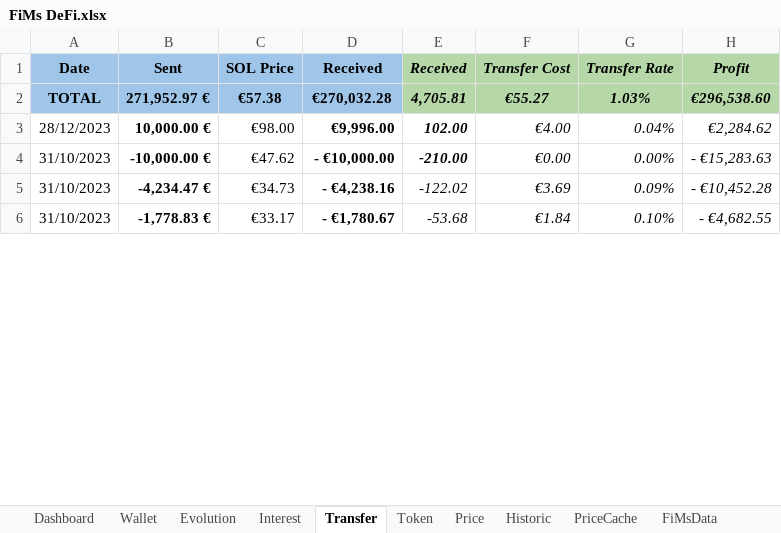
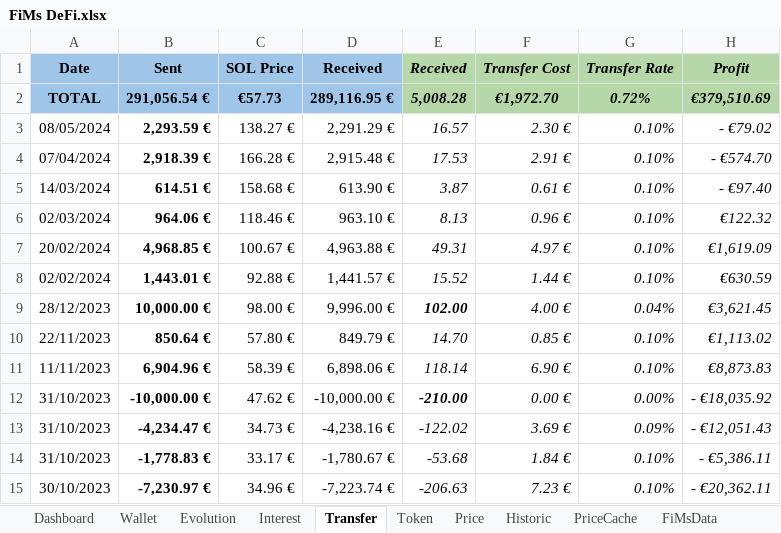
Before and after one commit to flodef/FiMs, an Excel workbook: Data/FiMs DeFi.xlsx, sheet Transfer, drawn as a sheet; only a part is shown; values as stored, in another font and other column widths than the file's, no borders; charts and pictures and conditional formats not drawn; removed rows and columns are numbered as before the commit, all else as after; the diff covers the shown part only; the diff names each change by its address in the sheet, - before the commit and + after, or states it on an @@ line.

```diff
--- a/Data/FiMs DeFi.xlsx (sheet Transfer)
+++ b/Data/FiMs DeFi.xlsx (sheet Transfer)
-row 2: TOTAL | 271,952.97 € | €57.38 | €270,032.28 | 4,705.81 | €55.27 | 1.03% | €296,538.60
+row 2: TOTAL | 291,056.54 € | €57.73 | 289,116.95 € | 5,008.28 | €1,972.70 | 0.72% | €379,510.69
+row 3: 08/05/2024 | 2,293.59 € | 138.27 € | 2,291.29 € | 16.57 | 2.30 € | 0.10% | - €79.02
+row 4: 07/04/2024 | 2,918.39 € | 166.28 € | 2,915.48 € | 17.53 | 2.91 € | 0.10% | - €574.70
+row 5: 14/03/2024 | 614.51 € | 158.68 € | 613.90 € | 3.87 | 0.61 € | 0.10% | - €97.40
+row 6: 02/03/2024 | 964.06 € | 118.46 € | 963.10 € | 8.13 | 0.96 € | 0.10% | €122.32
+row 7: 20/02/2024 | 4,968.85 € | 100.67 € | 4,963.88 € | 49.31 | 4.97 € | 0.10% | €1,619.09
+row 8: 02/02/2024 | 1,443.01 € | 92.88 € | 1,441.57 € | 15.52 | 1.44 € | 0.10% | €630.59
-C9 (SOL Price): €98.00
+C9 (SOL Price): 98.00 €
-D9 (Received): €9,996.00
+D9 (Received): 9,996.00 €
-D9 bold: on
+D9 bold: off
-F9 (Transfer Cost): €4.00
+F9 (Transfer Cost): 4.00 €
-H9 (Profit): €2,284.62
+H9 (Profit): €3,621.45
+row 10: 22/11/2023 | 850.64 € | 57.80 € | 849.79 € | 14.70 | 0.85 € | 0.10% | €1,113.02
+row 11: 11/11/2023 | 6,904.96 € | 58.39 € | 6,898.06 € | 118.14 | 6.90 € | 0.10% | €8,873.83
-C12 (SOL Price): €47.62
+C12 (SOL Price): 47.62 €
-D12 (Received): - €10,000.00
+D12 (Received): -10,000.00 €
-D12:D14 bold: on
+D12:D14 bold: off
-F12 (Transfer Cost): €0.00
+F12 (Transfer Cost): 0.00 €
-H12 (Profit): - €15,283.63
+H12 (Profit): - €18,035.92
-C13 (SOL Price): €34.73
+C13 (SOL Price): 34.73 €
-D13 (Received): - €4,238.16
+D13 (Received): -4,238.16 €
-F13 (Transfer Cost): €3.69
+F13 (Transfer Cost): 3.69 €
-H13 (Profit): - €10,452.28
+H13 (Profit): - €12,051.43
-C14 (SOL Price): €33.17
+C14 (SOL Price): 33.17 €
-D14 (Received): - €1,780.67
+D14 (Received): -1,780.67 €
-F14 (Transfer Cost): €1.84
+F14 (Transfer Cost): 1.84 €
-H14 (Profit): - €4,682.55
+H14 (Profit): - €5,386.11
+row 15: 30/10/2023 | -7,230.97 € | 34.96 € | -7,223.74 € | -206.63 | 7.23 € | 0.10% | - €20,362.11
```
Also changed, not shown: 16 added rows, 1 removed row, 172 edited cells and cell formats elsewhere in this sheet, sheet Evolution, sheet Price, sheet Historic, sheet Token, sheet Wallet, sheet Dashboard, 3 more sheets, formulas that keep their value, Data/FiMs Associate.xlsx, 1 other file.
